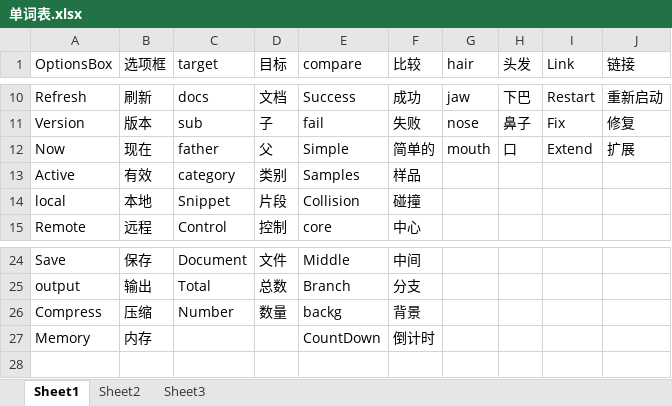
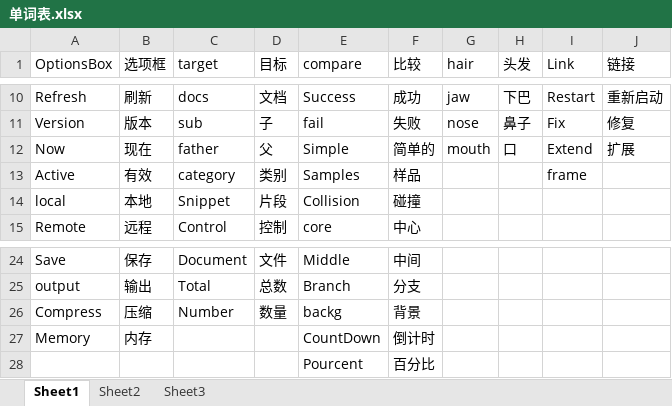
Before and after one commit to xiahailong9000/xia_-, an Excel workbook: 单词表.xlsx, sheet Sheet1, drawn as a sheet; only a part is shown, gaps mark what is left out; values as stored, in another font and other column widths than the file's, no borders; the diff names each change by its address in the sheet, - before the commit and + after, or states it on an @@ line.

Commit message:
ugu

```diff
--- a/单词表.xlsx (sheet Sheet1)
+++ b/单词表.xlsx (sheet Sheet1)
-I13 (Link): (empty)
+I13 (Link): frame
+row 28:  |  |  |  | Pourcent | 百分比
```
